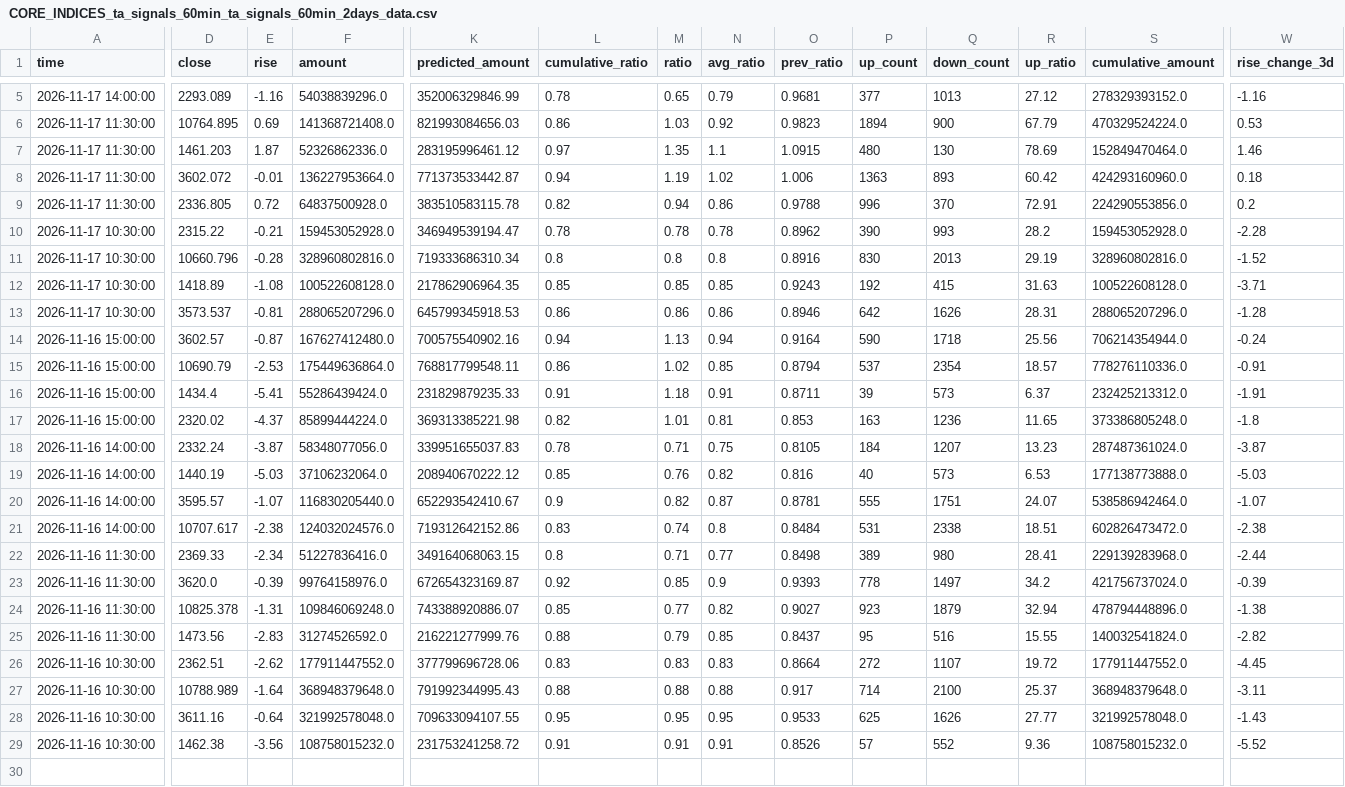
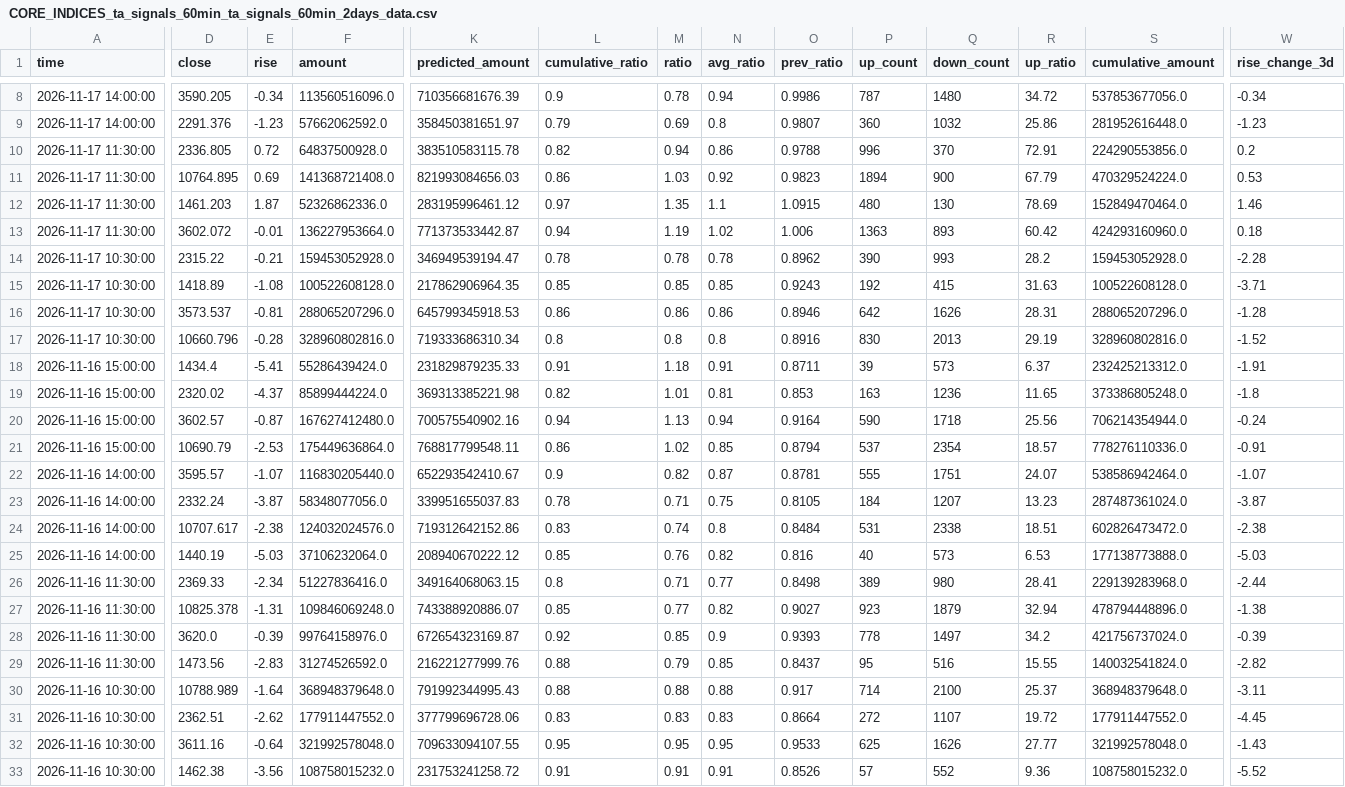
Before and after one commit to siderdata/tss_ai_stock, a CSV file: data/CORE_INDICES_ta_signals_60min_ta_signals_60min_2days_data.csv, drawn as a sheet; only a part is shown, gaps mark what is left out; addresses are those after the commit; rows hold the shown columns only; the diff covers the shown part only; the diff names each change by its address in the sheet, - before the commit and + after, or states it on an @@ line.

```diff
--- a/data/CORE_INDICES_ta_signals_60min_ta_signals_60min_2days_data.csv
+++ b/data/CORE_INDICES_ta_signals_60min_ta_signals_60min_2days_data.csv
+row 8: 2026-11-17 14:00:00 | 3590.205 | -0.34 | 113560516096.0 | 710356681676.39 | 0.9 | 0.78 | 0.94 | 0.9986 | 787 | 1480 | 34.72 | 537853677056.0 | -0.34
-D9 (close): 2293.089
+D9 (close): 2291.376
-E9 (rise): -1.16
+E9 (rise): -1.23
-F9 (amount): 54038839296.0
+F9 (amount): 57662062592.0
-K9 (predicted_amount): 352006329846.99
+K9 (predicted_amount): 358450381651.97
-L9 (cumulative_ratio): 0.78
+L9 (cumulative_ratio): 0.79
-M9 (ratio): 0.65
+M9 (ratio): 0.69
-N9 (avg_ratio): 0.79
+N9 (avg_ratio): 0.8
-O9 (prev_ratio): 0.9681
+O9 (prev_ratio): 0.9807
-P9 (up_count): 377
+P9 (up_count): 360
-Q9 (down_count): 1013
+Q9 (down_count): 1032
-R9 (up_ratio): 27.12
+R9 (up_ratio): 25.86
-S9 (cumulative_amount): 278329393152.0
+S9 (cumulative_amount): 281952616448.0
-W9 (rise_change_3d): -1.16
+W9 (rise_change_3d): -1.23
@@ row 9 moved to row 10: 2026-11-17 11:30:00 @@
@@ row 11 moved to row 17: 2026-11-17 10:30:00 @@
@@ row 16 moved to row 18: 2026-11-16 15:00:00 @@
@@ row 17 moved to row 19: 2026-11-16 15:00:00 @@
@@ row 20 moved to row 22: 2026-11-16 14:00:00 @@
@@ row 21 moved to row 24: 2026-11-16 14:00:00 @@
@@ row 24 moved to row 27: 2026-11-16 11:30:00 @@
@@ row 27 moved to row 30: 2026-11-16 10:30:00 @@
```
Also changed, not shown: 4 added rows, 1 removed row and 27 edited cells elsewhere in this file, data/CORE_INDICES_ta_signals_30min_ta_signals_30min_2days_data.csv, data/LARGE_CAP_INDICES_ta_signals_30min_ta_signals_30min_2days_data.csv, 54 other files.
